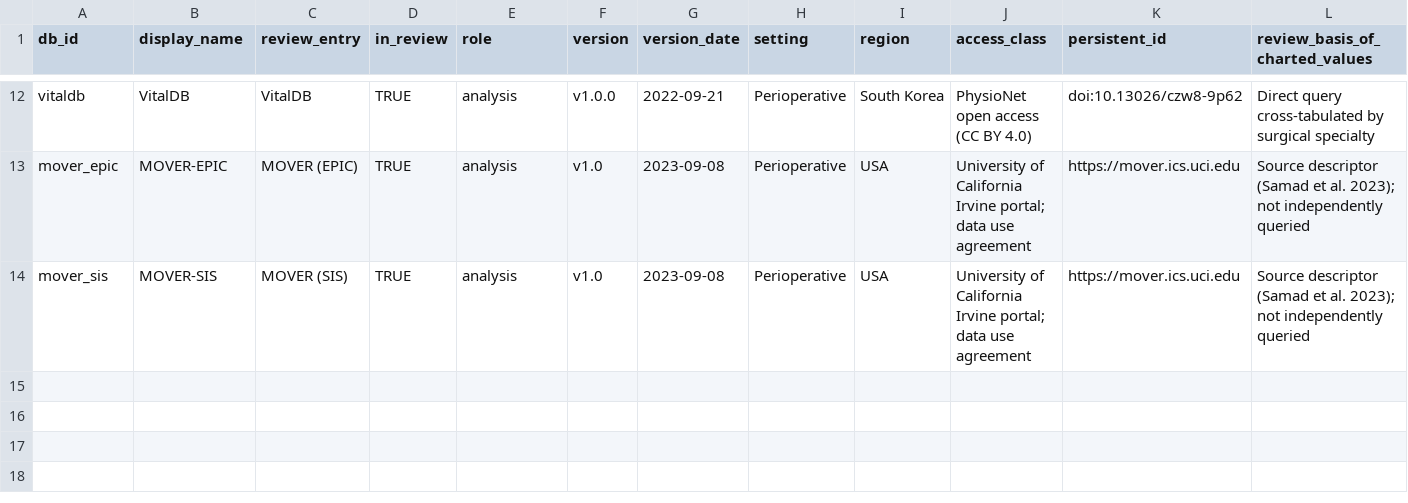
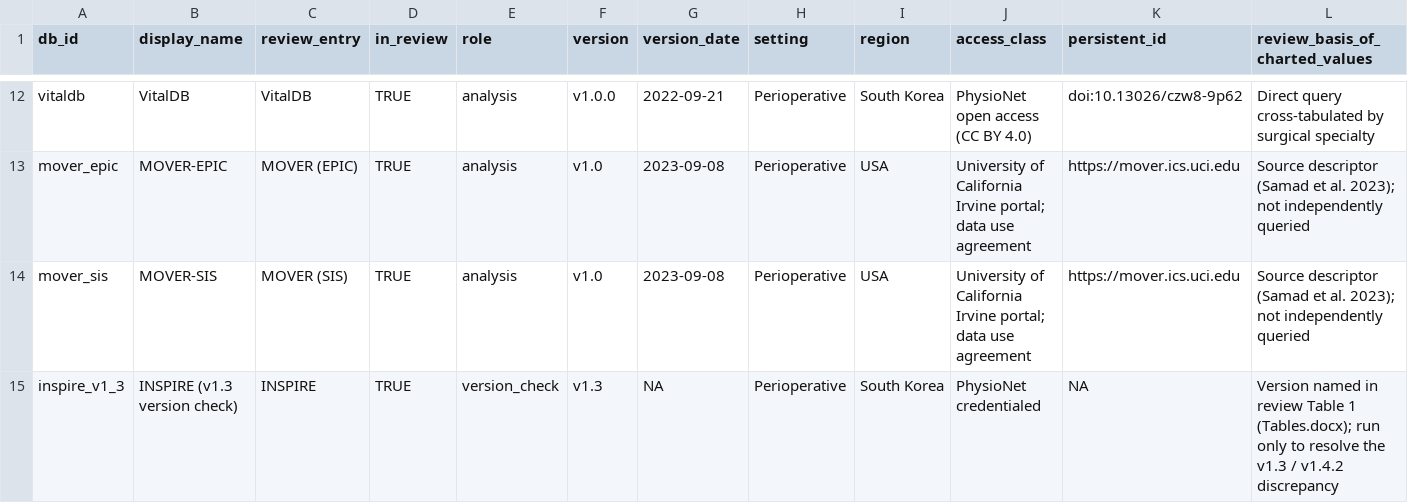
Before and after one commit to bongani4-ux/critical-care-database-descriptive-analysis, a CSV file: config/database_registry.csv, drawn as a sheet; only a part is shown, gaps mark what is left out; rows hold the shown columns only; the diff names each change by its address in the sheet, - before the commit and + after, or states it on an @@ line.

```diff
--- a/config/database_registry.csv
+++ b/config/database_registry.csv
+row 15: inspire_v1_3 | INSPIRE (v1.3 version check) | INSPIRE | TRUE | version_check | v1.3 | NA | Perioperative | South Korea | PhysioNet credentialed | NA | Version named in review Table 1 (Tables.docx); run only to resolve the v1.3 / v1.4.2 discrepancy
```
Also changed, not shown: dictionaries/comorbidity_definitions.csv, 33 other files.
